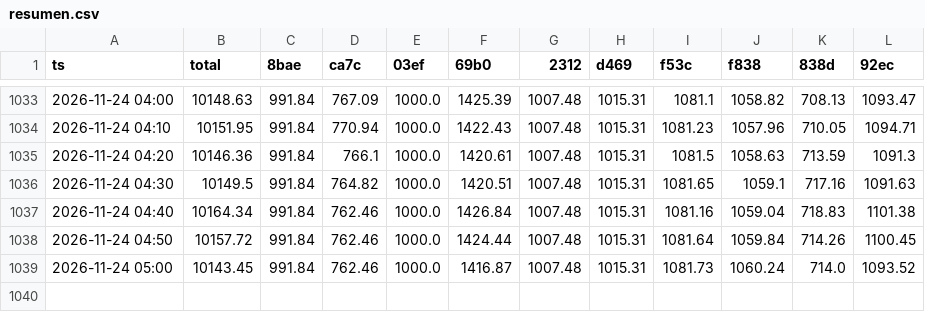
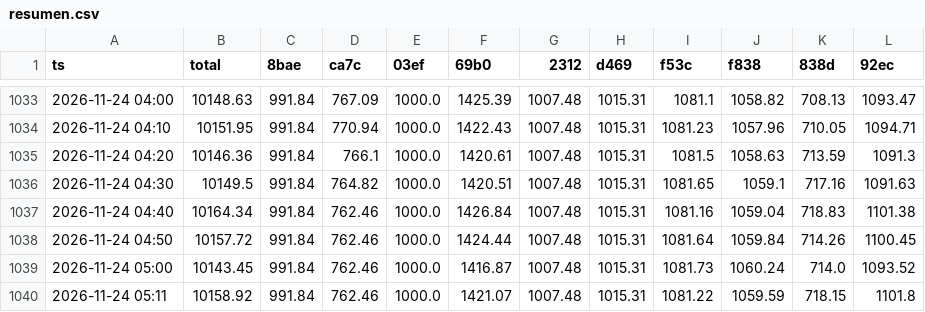
Before and after one commit to eriphelo15/nexus-replicator, a CSV file: v1/resumen.csv, drawn as a sheet; only a part is shown, gaps mark what is left out.

Commit message:
perps 2026-11-24 05:19

```diff
--- a/v1/resumen.csv
+++ b/v1/resumen.csv
@@ -1039 +1039,2 @@ ts,total,8bae,ca7c,03ef,69b0,2312,d469,f53c,f838,838d,92ec
 2026-11-24 05:00,10143.45,991.84,762.46,1000.0,1416.87,1007.48,1015.31,1081.73,1060.24,714.0,1093.52
+2026-11-24 05:11,10158.92,991.84,762.46,1000.0,1421.07,1007.48,1015.31,1081.22,1059.59,718.15,1101.8
```
